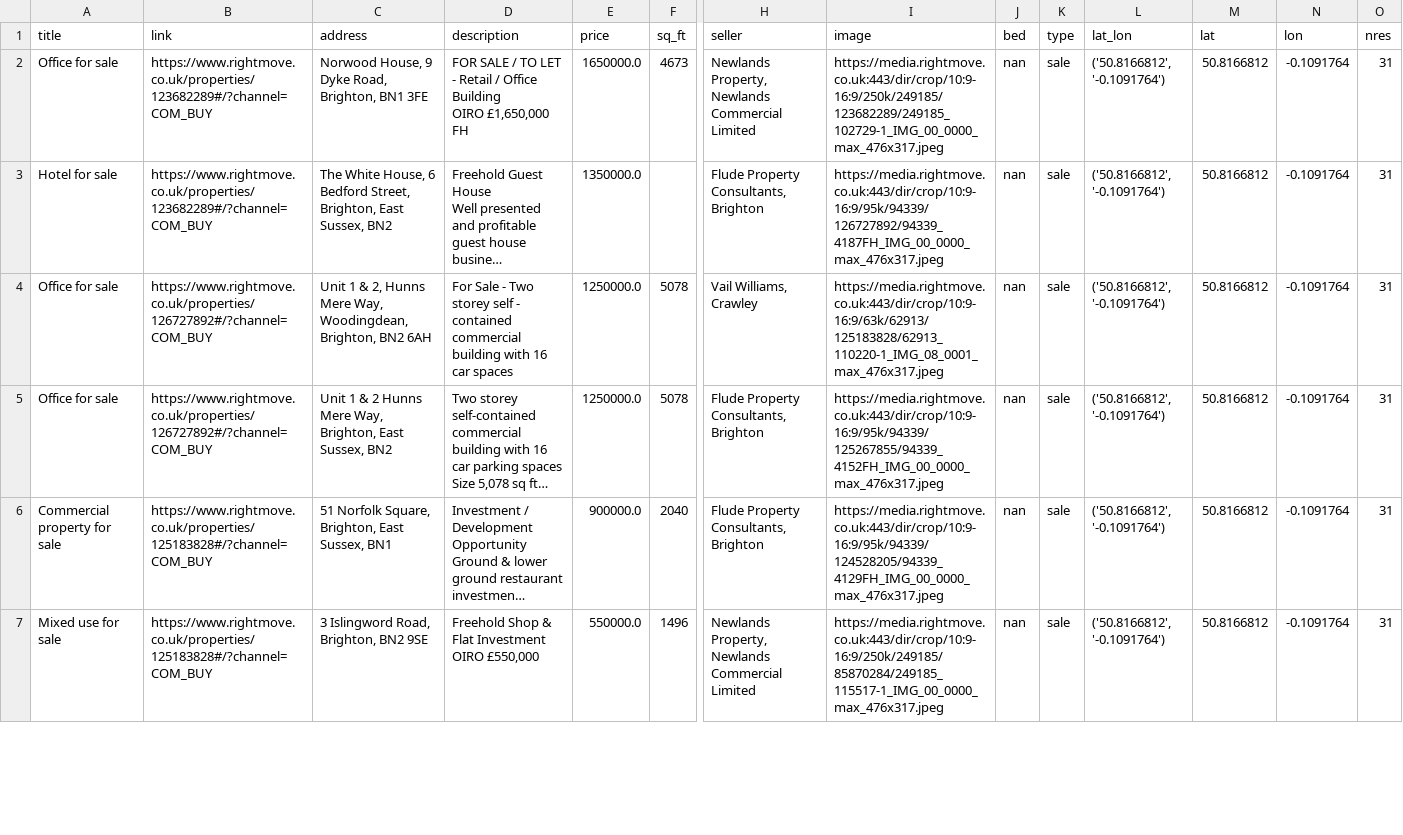
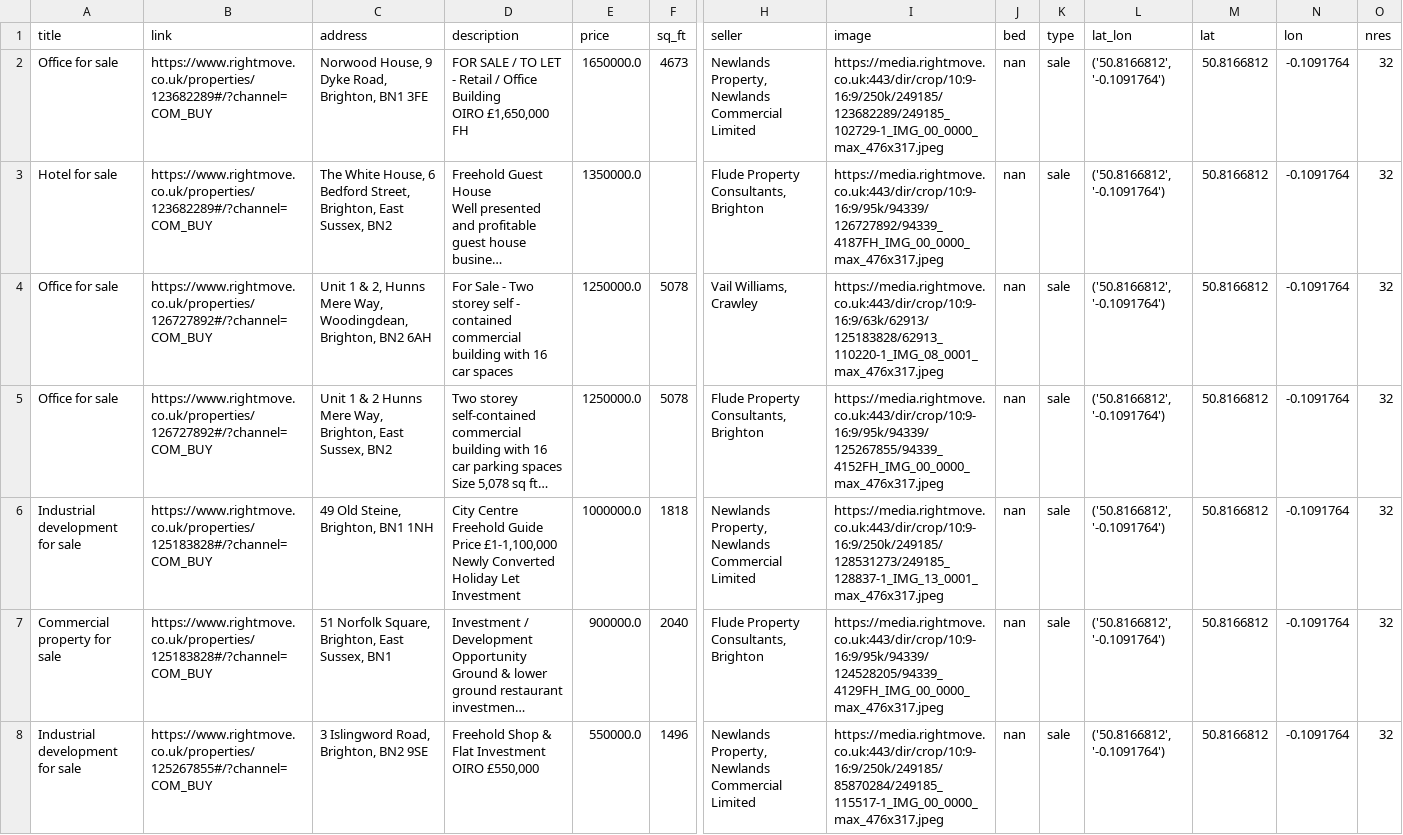
Before and after one commit to MuhammadMehran/student_rental, a CSV file: data/Brighton_Property.csv, drawn as a sheet; only a part is shown, gaps mark what is left out; long unchanged cells end in …; addresses are those after the commit; rows hold the shown columns only; ↵ is a line break in a cell; the diff covers the shown part only; the diff names each change by its address in the sheet, - before the commit and + after, or states it on an @@ line.

```diff
--- a/data/Brighton_Property.csv
+++ b/data/Brighton_Property.csv
-O2:O5 (nres): 31
+O2:O5 (nres): 32
+row 6: Industrial development for sale | https://www.rightmove.co.uk/properties/125183828#/?channel=COM_BUY | 49 Old Steine, Brighton, BN1 1NH | City Centre Freehold Guide Price £1-1,100,000 ↵ Newly Converted Holiday Let Investment | 1000000.0 | 1818 | Newlands Property, Newlands Commercial Limited | https://media.rightmove.co.uk:443/dir/crop/10:9-16:9/250k/249185/128531273/249185_128837-1_IMG_13_0001_max_476x317.jpeg | nan | sale | ('50.8166812', '-0.1091764') | 50.8166812 | -0.1091764 | 32
-O7:O8 (nres): 31
+O7:O8 (nres): 32
-A8 (title): Mixed use for sale
+A8 (title): Industrial development for sale
-B8 (link): https://www.rightmove.co.uk/properties/125183828#/?channel=COM_BUY
+B8 (link): https://www.rightmove.co.uk/properties/125267855#/?channel=COM_BUY
```
Also changed, not shown: 2 added rows, 2 removed rows and 39 edited cells elsewhere in this file, data/Glasgow_Property.csv, data/Liverpool_Property.csv, 7 other files.
